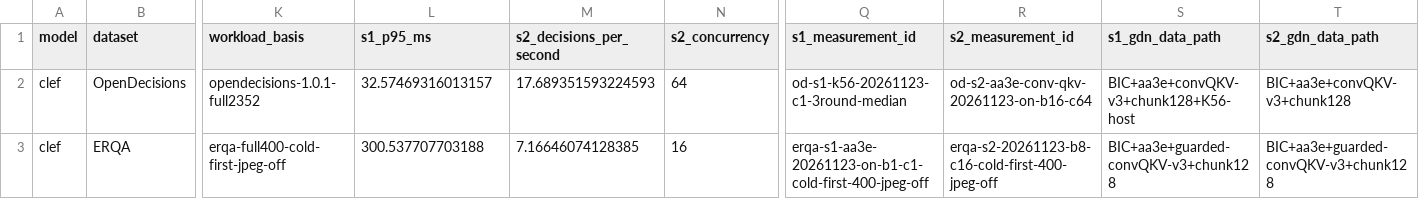
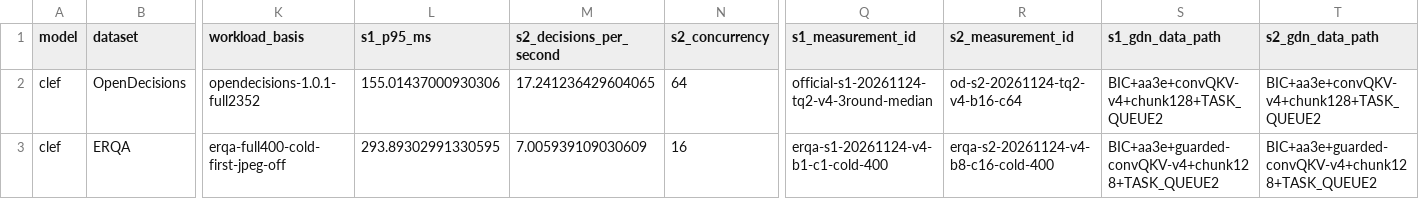
Before and after one commit to Iamnotphage/Clef-27B-ascend, a CSV file: Clef-27B/results.csv, drawn as a sheet; only a part is shown, gaps mark what is left out; the diff names each change by its address in the sheet, - before the commit and + after, or states it on an @@ line.

```diff
--- a/Clef-27B/results.csv
+++ b/Clef-27B/results.csv
-L2 (s1_p95_ms): 32.57469316013157
+L2 (s1_p95_ms): 155.01437000930306
-M2 (s2_decisions_per_second): 17.689351593224593
+M2 (s2_decisions_per_second): 17.241236429604065
-Q2 (s1_measurement_id): od-s1-k56-20261123-c1-3round-median
+Q2 (s1_measurement_id): official-s1-20261124-tq2-v4-3round-median
-R2 (s2_measurement_id): od-s2-aa3e-conv-qkv-20261123-on-b16-c64
+R2 (s2_measurement_id): od-s2-20261124-tq2-v4-b16-c64
-S2 (s1_gdn_data_path): BIC+aa3e+convQKV-v3+chunk128+K56-host
+S2 (s1_gdn_data_path): BIC+aa3e+convQKV-v4+chunk128+TASK_QUEUE2
-T2 (s2_gdn_data_path): BIC+aa3e+convQKV-v3+chunk128
+T2 (s2_gdn_data_path): BIC+aa3e+convQKV-v4+chunk128+TASK_QUEUE2
-L3 (s1_p95_ms): 300.537707703188
+L3 (s1_p95_ms): 293.89302991330595
-M3 (s2_decisions_per_second): 7.16646074128385
+M3 (s2_decisions_per_second): 7.005939109030609
-Q3 (s1_measurement_id): erqa-s1-aa3e-20261123-on-b1-c1-cold-first-400-jpeg-off
+Q3 (s1_measurement_id): erqa-s1-20261124-v4-b1-c1-cold-400
-R3 (s2_measurement_id): erqa-s2-20261123-b8-c16-cold-first-400-jpeg-off
+R3 (s2_measurement_id): erqa-s2-20261124-v4-b8-c16-cold-400
-S3 (s1_gdn_data_path): BIC+aa3e+guarded-convQKV-v3+chunk128
+S3 (s1_gdn_data_path): BIC+aa3e+guarded-convQKV-v4+chunk128+TASK_QUEUE2
-T3 (s2_gdn_data_path): BIC+aa3e+guarded-convQKV-v3+chunk128
+T3 (s2_gdn_data_path): BIC+aa3e+guarded-convQKV-v4+chunk128+TASK_QUEUE2
```
Also changed, not shown: 3 other files.
